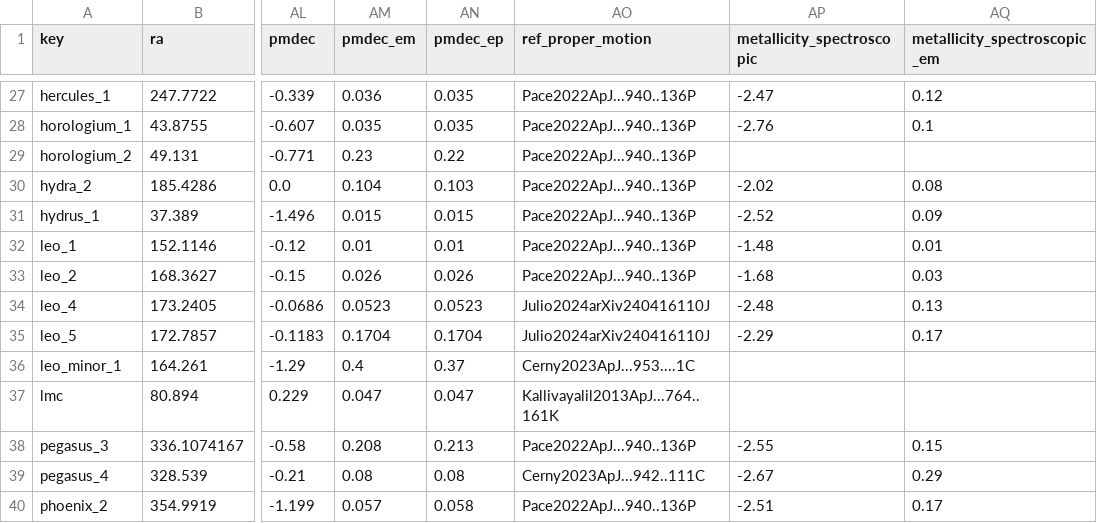
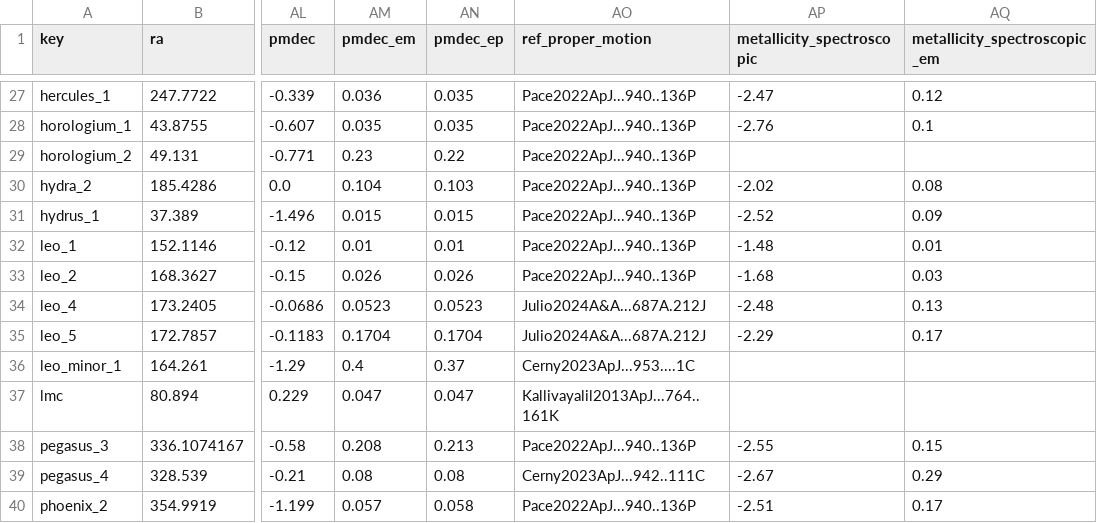
Before and after one commit to jackwarfield/local_volume_database, a CSV file: data/dwarf_all.csv, drawn as a sheet; only a part is shown, gaps mark what is left out; the diff names each change by its address in the sheet, - before the commit and + after, or states it on an @@ line.

```diff
--- a/data/dwarf_all.csv
+++ b/data/dwarf_all.csv
-AO34:AO35 (ref_proper_motion): Julio2024arXiv240416110J
+AO34:AO35 (ref_proper_motion): Julio2024A&A...687A.212J
```
Also changed, not shown: data/dwarf_local_field_distant.csv, data/dwarf_mw.csv, 15 other files.
